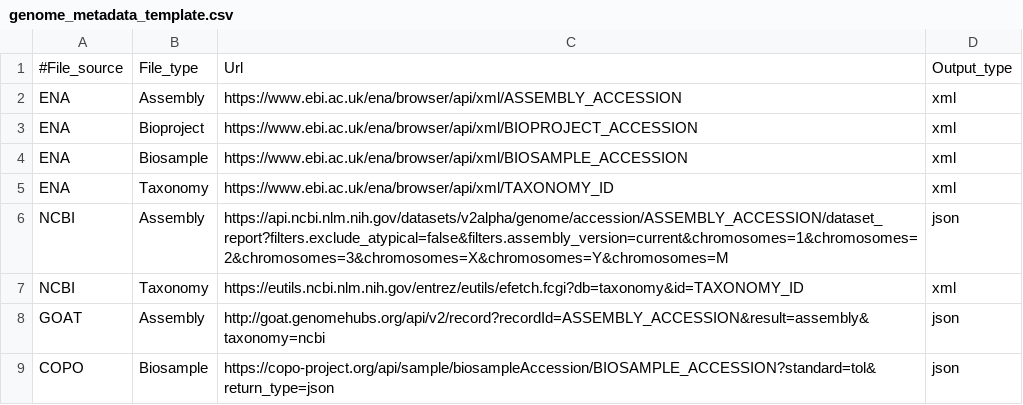
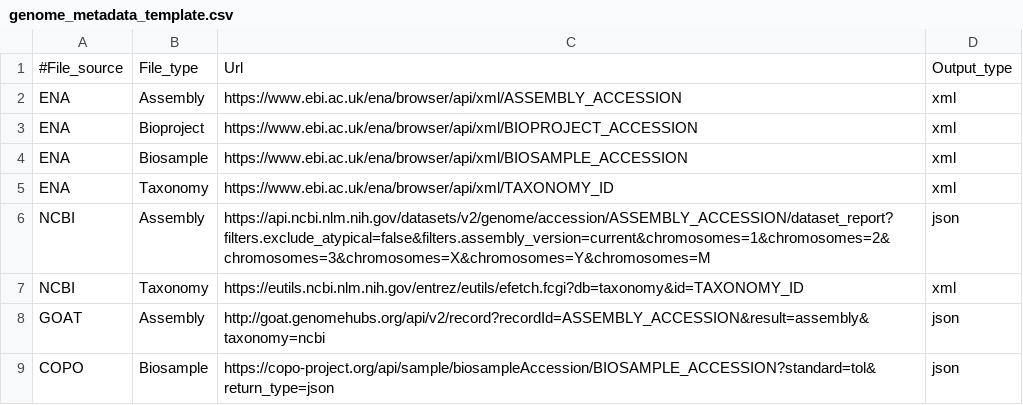
Before and after one commit to sanger-tol/genomenote, a CSV file: assets/genome_metadata_template.csv, drawn as a sheet.

Commit message:
Move to NCBI API v2

```diff
--- a/assets/genome_metadata_template.csv
+++ b/assets/genome_metadata_template.csv
@@ -5,3 +5,3 @@ ENA,Biosample,https://www.ebi.ac.uk/ena/browser/api/xml/BIOSAMPLE_ACCESSION,xml
 ENA,Taxonomy,https://www.ebi.ac.uk/ena/browser/api/xml/TAXONOMY_ID,xml
-NCBI,Assembly,https://api.ncbi.nlm.nih.gov/datasets/v2alpha/genome/accession/ASSEMBLY_ACCESSION/dataset_report?filters.exclude_atypical=false&filters.assembly_version=current&chromosomes=1&chromosomes=2&chromosomes=3&chromosomes=X&chromosomes=Y&chromosomes=M,json
+NCBI,Assembly,https://api.ncbi.nlm.nih.gov/datasets/v2/genome/accession/ASSEMBLY_ACCESSION/dataset_report?filters.exclude_atypical=false&filters.assembly_version=current&chromosomes=1&chromosomes=2&chromosomes=3&chromosomes=X&chromosomes=Y&chromosomes=M,json
 NCBI,Taxonomy,https://eutils.ncbi.nlm.nih.gov/entrez/eutils/efetch.fcgi?db=taxonomy&id=TAXONOMY_ID,xml
```
Also changed, not shown: 1 other file.
